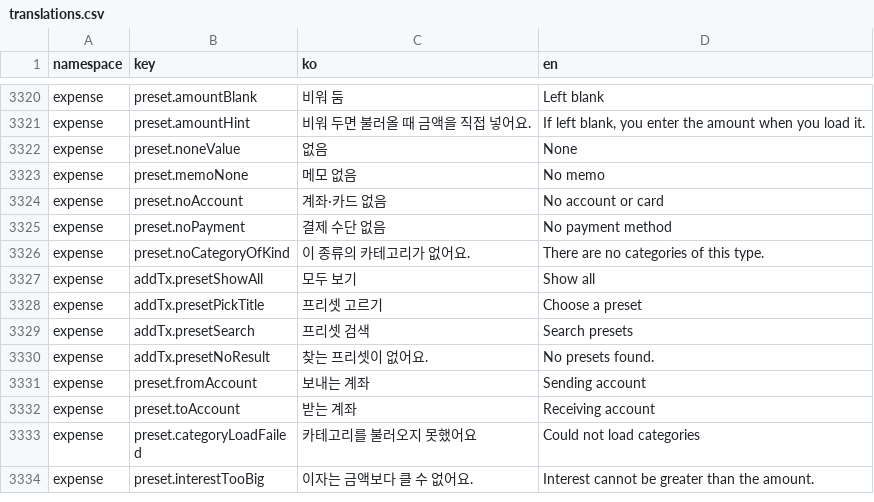
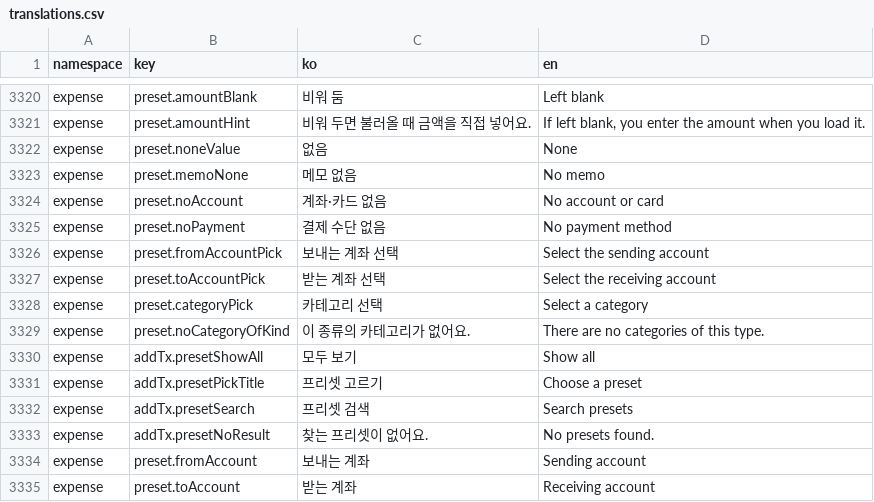
Before and after one commit to lshdainty/groo-damda-front, a CSV file: i18n/translations.csv, drawn as a sheet; only a part is shown, gaps mark what is left out; the shorter side is filled out with more unchanged rows.

```diff
--- a/i18n/translations.csv
+++ b/i18n/translations.csv
@@ -3325,2 +3325,5 @@ expense,preset.noAccount,계좌·카드 없음,No account or card
 expense,preset.noPayment,결제 수단 없음,No payment method
+expense,preset.fromAccountPick,보내는 계좌 선택,Select the sending account
+expense,preset.toAccountPick,받는 계좌 선택,Select the receiving account
+expense,preset.categoryPick,카테고리 선택,Select a category
 expense,preset.noCategoryOfKind,이 종류의 카테고리가 없어요.,There are no categories of this type.
```
Also changed, not shown: 2 other files.
